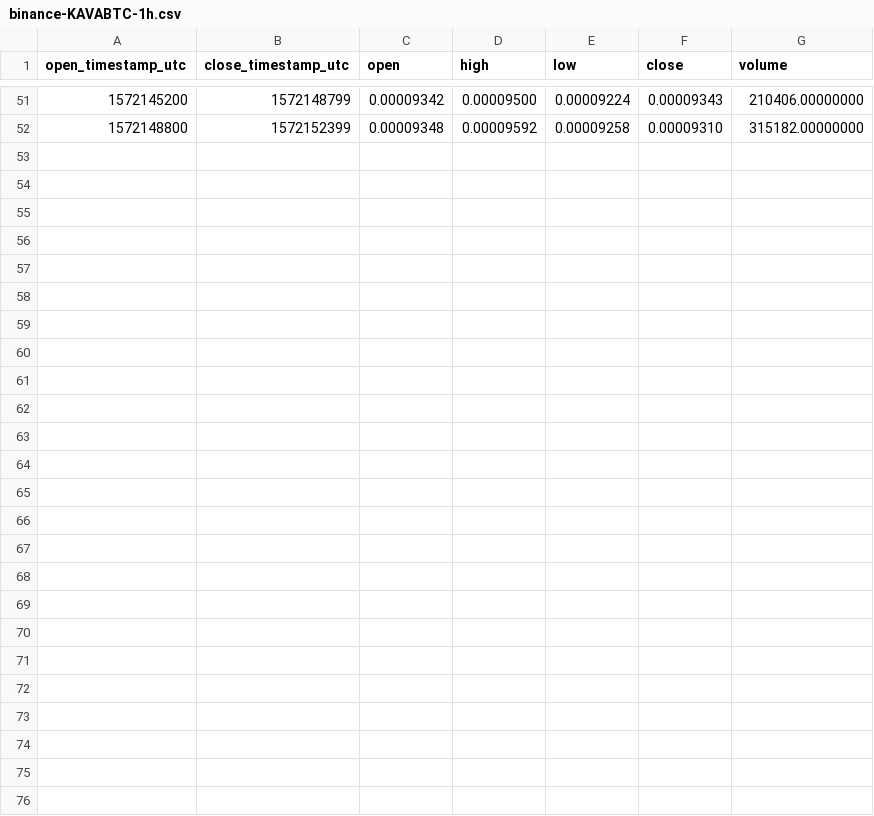
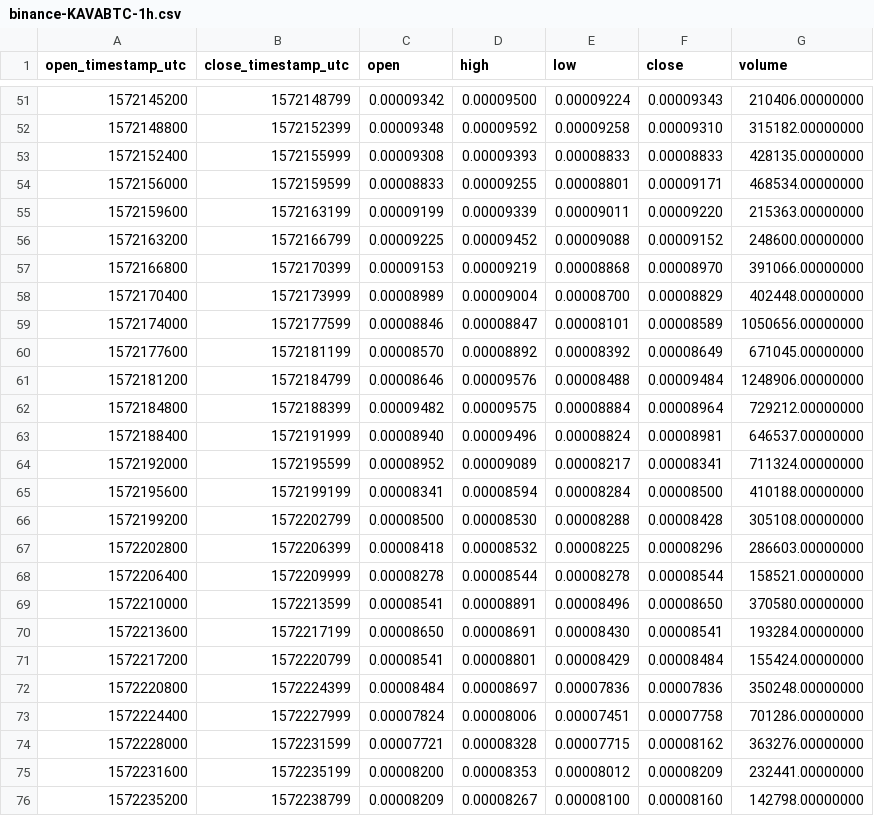
Before and after one commit to cryptobigbro/binance-KAVABTC, a CSV file: binance-KAVABTC-1h.csv, drawn as a sheet; only a part is shown, gaps mark what is left out.

Commit message:
Update OHLCV data.

```diff
--- a/binance-KAVABTC-1h.csv
+++ b/binance-KAVABTC-1h.csv
@@ -52 +52,25 @@ open_timestamp_utc,close_timestamp_utc,open,high,low,close,volume
 1572148800,1572152399,0.00009348,0.00009592,0.00009258,0.00009310,315182.00000000
+1572152400,1572155999,0.00009308,0.00009393,0.00008833,0.00008833,428135.00000000
+1572156000,1572159599,0.00008833,0.00009255,0.00008801,0.00009171,468534.00000000
+1572159600,1572163199,0.00009199,0.00009339,0.00009011,0.00009220,215363.00000000
+1572163200,1572166799,0.00009225,0.00009452,0.00009088,0.00009152,248600.00000000
+1572166800,1572170399,0.00009153,0.00009219,0.00008868,0.00008970,391066.00000000
+1572170400,1572173999,0.00008989,0.00009004,0.00008700,0.00008829,402448.00000000
+1572174000,1572177599,0.00008846,0.00008847,0.00008101,0.00008589,1050656.00000000
+1572177600,1572181199,0.00008570,0.00008892,0.00008392,0.00008649,671045.00000000
+1572181200,1572184799,0.00008646,0.00009576,0.00008488,0.00009484,1248906.00000000
+1572184800,1572188399,0.00009482,0.00009575,0.00008884,0.00008964,729212.00000000
+1572188400,1572191999,0.00008940,0.00009496,0.00008824,0.00008981,646537.00000000
+1572192000,1572195599,0.00008952,0.00009089,0.00008217,0.00008341,711324.00000000
+1572195600,1572199199,0.00008341,0.00008594,0.00008284,0.00008500,410188.00000000
+1572199200,1572202799,0.00008500,0.00008530,0.00008288,0.00008428,305108.00000000
+1572202800,1572206399,0.00008418,0.00008532,0.00008225,0.00008296,286603.00000000
+1572206400,1572209999,0.00008278,0.00008544,0.00008278,0.00008544,158521.00000000
+1572210000,1572213599,0.00008541,0.00008891,0.00008496,0.00008650,370580.00000000
+1572213600,1572217199,0.00008650,0.00008691,0.00008430,0.00008541,193284.00000000
+1572217200,1572220799,0.00008541,0.00008801,0.00008429,0.00008484,155424.00000000
+1572220800,1572224399,0.00008484,0.00008697,0.00007836,0.00007836,350248.00000000
+1572224400,1572227999,0.00007824,0.00008006,0.00007451,0.00007758,701286.00000000
+1572228000,1572231599,0.00007721,0.00008328,0.00007715,0.00008162,363276.00000000
+1572231600,1572235199,0.00008200,0.00008353,0.00008012,0.00008209,232441.00000000
+1572235200,1572238799,0.00008209,0.00008267,0.00008100,0.00008160,142798.00000000
```
Also changed, not shown: binance-KAVABTC-1d.csv, 1 other file.
